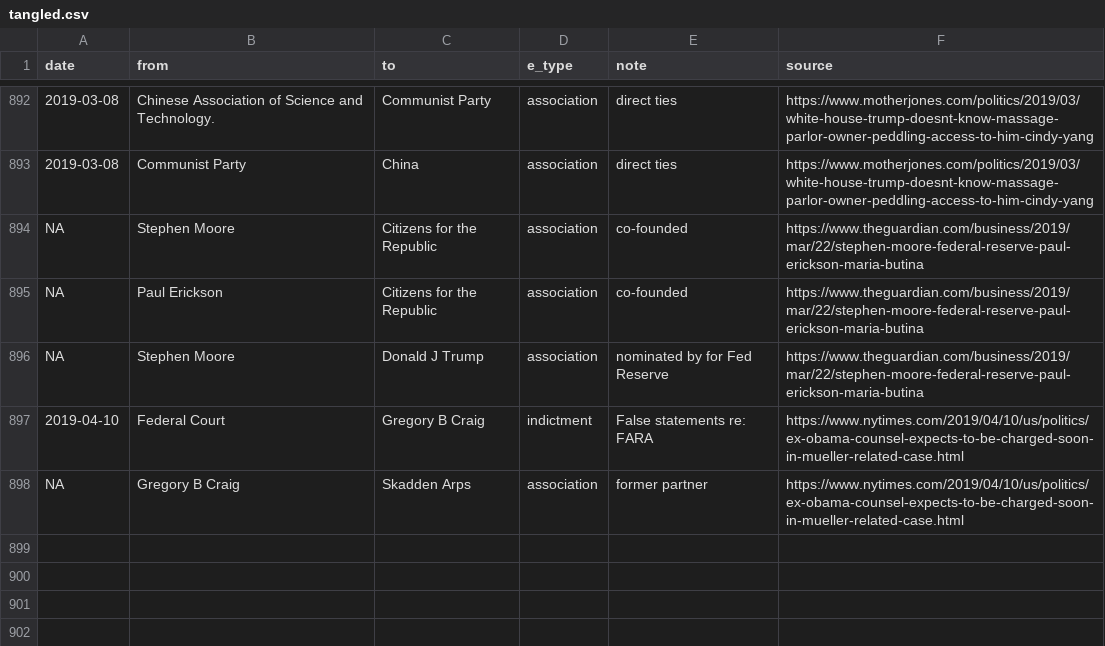
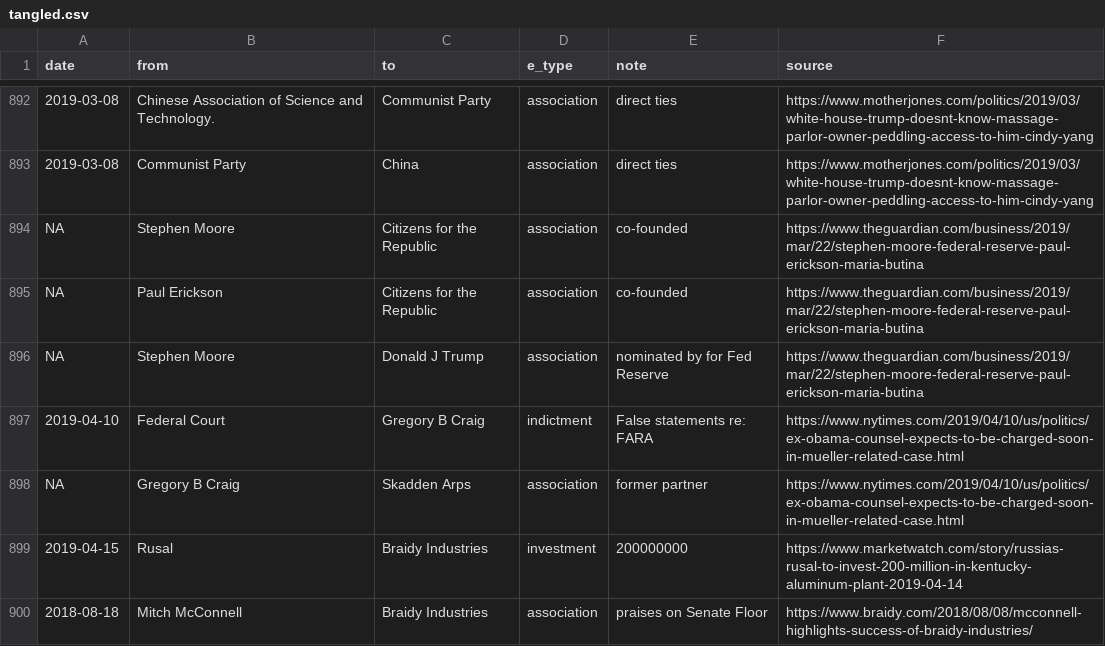
Before and after one commit to schnee/tangled, a CSV file: data/tangled.csv, drawn as a sheet; only a part is shown, gaps mark what is left out; the diff names each change by its address in the sheet, - before the commit and + after, or states it on an @@ line.

```diff
--- a/data/tangled.csv
+++ b/data/tangled.csv
+row 899: 2019-04-15 | Rusal | Braidy Industries | investment | 200000000 | https://www.marketwatch.com/story/russias-rusal-to-invest-200-million-in-kentucky-aluminum-plant-2019-04-14
+row 900: 2018-08-18 | Mitch McConnell | Braidy Industries | association | praises on Senate Floor | https://www.braidy.com/2018/08/08/mcconnell-highlights-success-of-braidy-industries/
```
Also changed, not shown: 4 other files.
